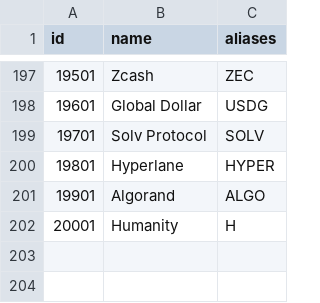
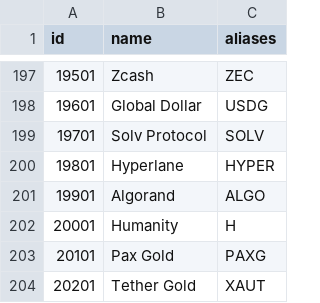
Before and after one commit to nxrates/mitch, a CSV file: ids/crypto-assets.csv, drawn as a sheet; only a part is shown, gaps mark what is left out; the diff names each change by its address in the sheet, - before the commit and + after, or states it on an @@ line.

Commit message:
Add PAXG and XAUT to crypto-assets registry.
Canonical MITCH ids for gold-backed tokens so resolve_ticker_id stops
falling back to FNV hashes and shard dirs align with the rest of the fleet.

```diff
--- a/ids/crypto-assets.csv
+++ b/ids/crypto-assets.csv
+row 203: 20101 | Pax Gold | PAXG
+row 204: 20201 | Tether Gold | XAUT
```
